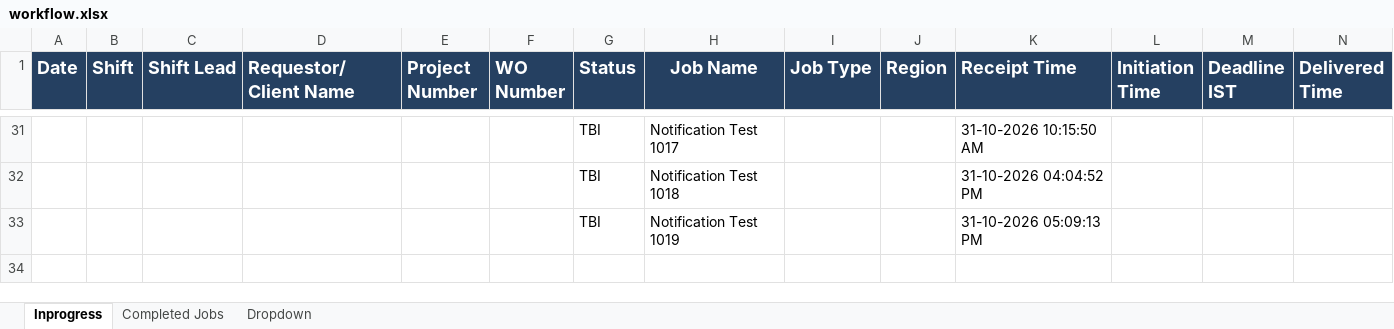
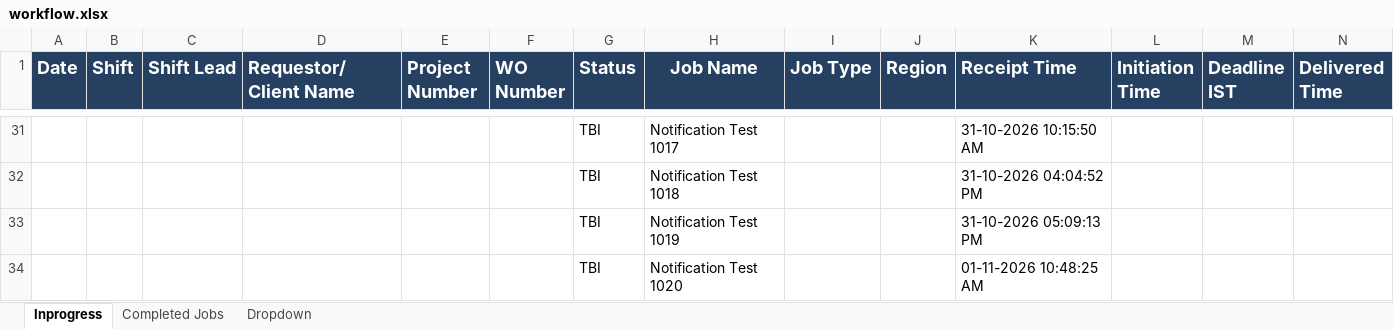
Before and after one commit to balasund/Workflow-Automation-System, an Excel workbook: workflow.xlsx, sheet Inprogress, drawn as a sheet; only a part is shown, gaps mark what is left out; values as stored, in another font and other column widths than the file's, no borders; rows hold the shown columns only; the diff names each change by its address in the sheet, - before the commit and + after, or states it on an @@ line.

Commit message:
Update workflow.xlsx from Gmail job: Notification Test 1020

```diff
--- a/workflow.xlsx (sheet Inprogress)
+++ b/workflow.xlsx (sheet Inprogress)
+row 34:  |  |  |  |  |  | TBI | Notification Test 1020 |  |  | 01-11-2026 10:48:25 AM
```
